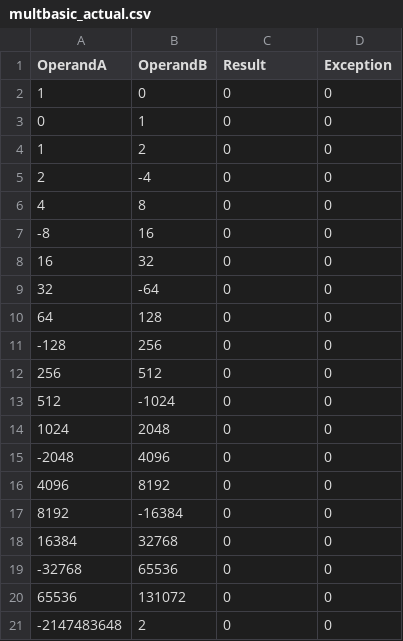
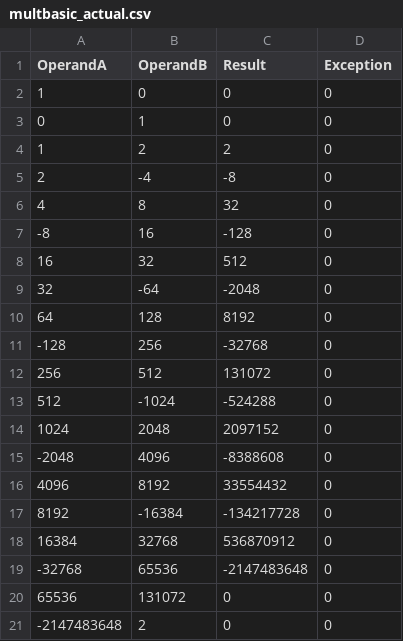
Before and after one commit to pcaw627/ECE350-CPU, a CSV file: multdiv-main/multbasic_actual.csv, drawn as a sheet.

Commit message:
Integrated wallace into multdiv module. Still need to handle exception/overflow control signal.

```diff
--- a/multdiv-main/multbasic_actual.csv
+++ b/multdiv-main/multbasic_actual.csv
@@ -3,18 +3,18 @@ OperandA, OperandB, Result, Exception
           0,          1,          0,0
-          1,          2,          0,0
-          2,         -4,          0,0
-          4,          8,          0,0
-         -8,         16,          0,0
-         16,         32,          0,0
-         32,        -64,          0,0
-         64,        128,          0,0
-       -128,        256,          0,0
-        256,        512,          0,0
-        512,      -1024,          0,0
-       1024,       2048,          0,0
-      -2048,       4096,          0,0
-       4096,       8192,          0,0
-       8192,     -16384,          0,0
-      16384,      32768,          0,0
-     -32768,      65536,          0,0
+          1,          2,          2,0
+          2,         -4,         -8,0
+          4,          8,         32,0
+         -8,         16,       -128,0
+         16,         32,        512,0
+         32,        -64,      -2048,0
+         64,        128,       8192,0
+       -128,        256,     -32768,0
+        256,        512,     131072,0
+        512,      -1024,    -524288,0
+       1024,       2048,    2097152,0
+      -2048,       4096,   -8388608,0
+       4096,       8192,   33554432,0
+       8192,     -16384, -134217728,0
+      16384,      32768,  536870912,0
+     -32768,      65536,-2147483648,0
       65536,     131072,          0,0
```
Also changed, not shown: 6 other files.
